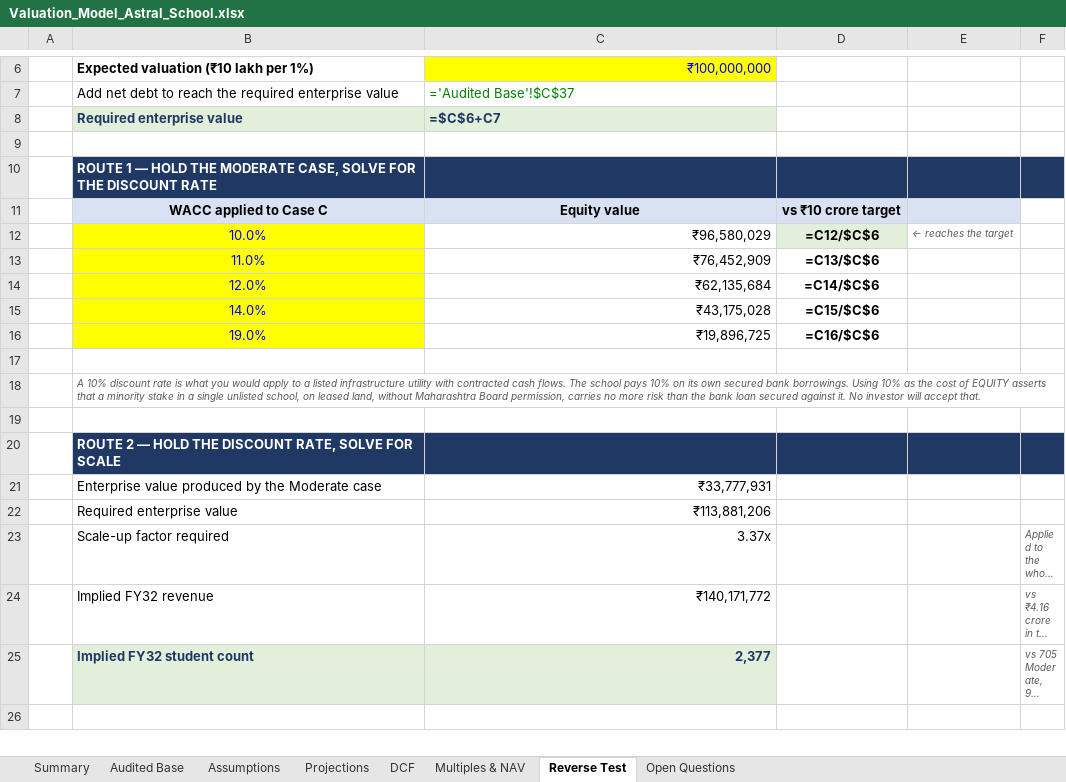
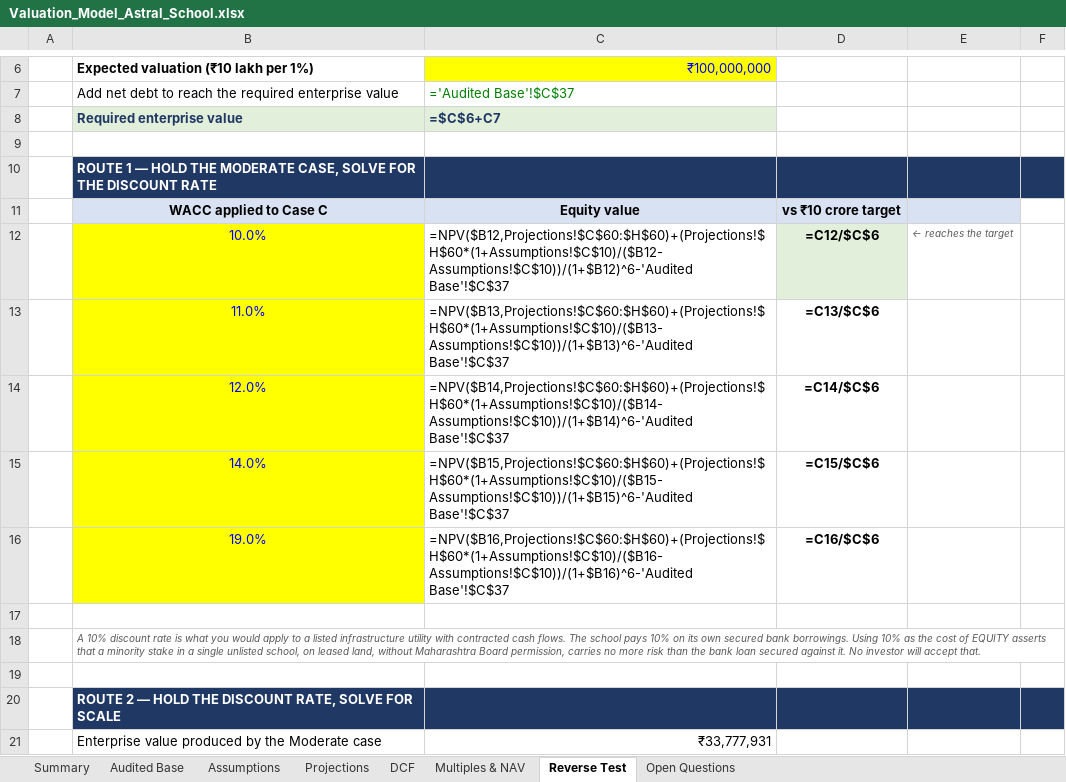
Before and after one commit to aadit-raptor/valuation-files, an Excel workbook: 03-valuation/Valuation_Model_Astral_School.xlsx, sheet Reverse Test, drawn as a sheet; only a part is shown, gaps mark what is left out; the shorter side is filled out with more unchanged rows; long unchanged cells end in …; values as stored, in another font and other column widths than the file's, no borders; formulas are shown in place of their values; the diff names each change by its address in the sheet, - before the commit and + after, or states it on an @@ line.

```diff
--- a/03-valuation/Valuation_Model_Astral_School.xlsx (sheet Reverse Test)
+++ b/03-valuation/Valuation_Model_Astral_School.xlsx (sheet Reverse Test)
-C12 (₹100,000,000): ₹96,580,029
+C12 (₹100,000,000): =NPV($B12,Projections!$C$60:$H$60)+(Projections!$H$60*(1+Assumptions!$C$10)/($B12-Assumptions!$C$10))/(1+$B12)^6-'Audited Base'!$C$37
-C13 (₹100,000,000): ₹76,452,909
+C13 (₹100,000,000): =NPV($B13,Projections!$C$60:$H$60)+(Projections!$H$60*(1+Assumptions!$C$10)/($B13-Assumptions!$C$10))/(1+$B13)^6-'Audited Base'!$C$37
-C14 (₹100,000,000): ₹62,135,684
+C14 (₹100,000,000): =NPV($B14,Projections!$C$60:$H$60)+(Projections!$H$60*(1+Assumptions!$C$10)/($B14-Assumptions!$C$10))/(1+$B14)^6-'Audited Base'!$C$37
-C15 (₹100,000,000): ₹43,175,028
+C15 (₹100,000,000): =NPV($B15,Projections!$C$60:$H$60)+(Projections!$H$60*(1+Assumptions!$C$10)/($B15-Assumptions!$C$10))/(1+$B15)^6-'Audited Base'!$C$37
-C16 (₹100,000,000): ₹19,896,725
+C16 (₹100,000,000): =NPV($B16,Projections!$C$60:$H$60)+(Projections!$H$60*(1+Assumptions!$C$10)/($B16-Assumptions!$C$10))/(1+$B16)^6-'Audited Base'!$C$37
```
Also changed, not shown: sheet DCF.
